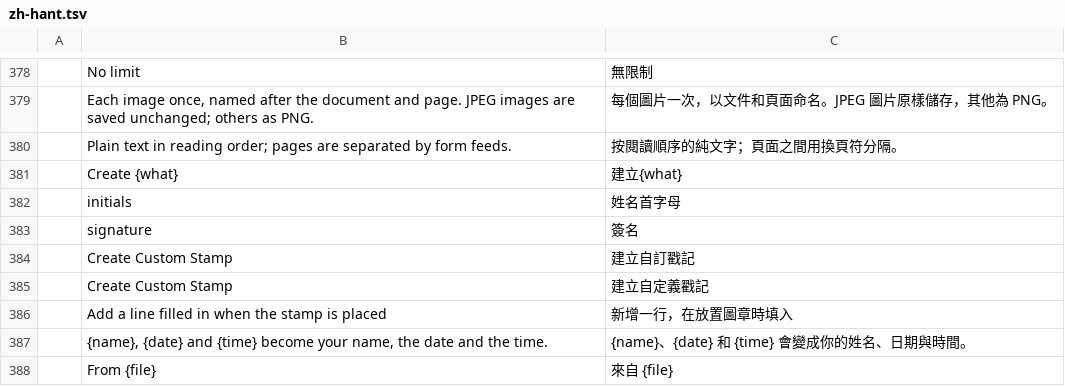
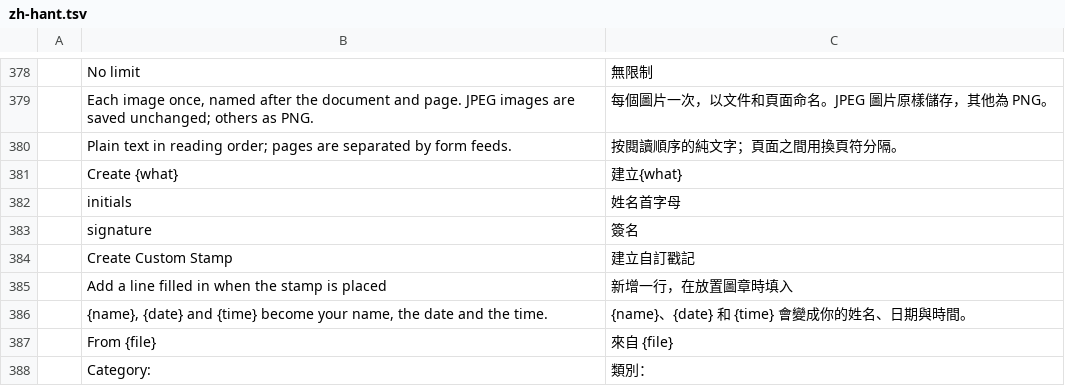
Before and after one commit to SonaliHar/pdfcraft, a TSV file: crates/ui-egui/src/i18n/zh-hant.tsv, drawn as a sheet; only a part is shown, gaps mark what is left out; the shorter side is filled out with more unchanged rows.

```diff
--- a/crates/ui-egui/src/i18n/zh-hant.tsv
+++ b/crates/ui-egui/src/i18n/zh-hant.tsv
@@ -384,3 +384,2 @@
 	Create Custom Stamp	建立自訂戳記
-	Create Custom Stamp	建立自定義戳記
 	Add a line filled in when the stamp is placed	新增一行，在放置圖章時填入
```
Also changed, not shown: 2 other files.
